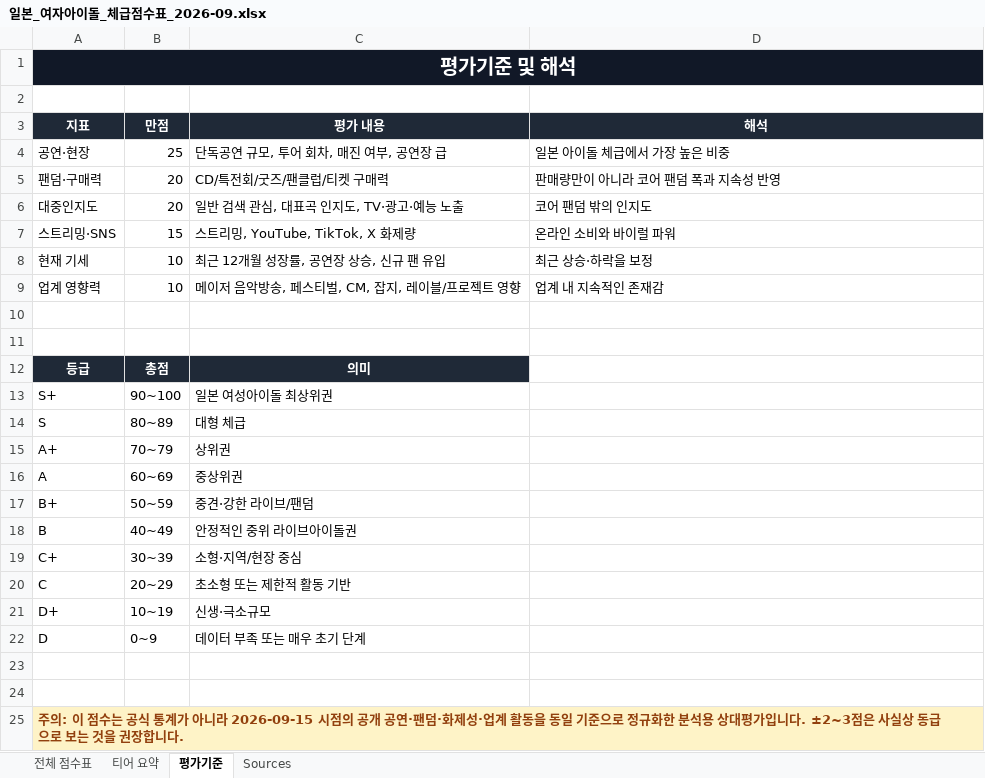
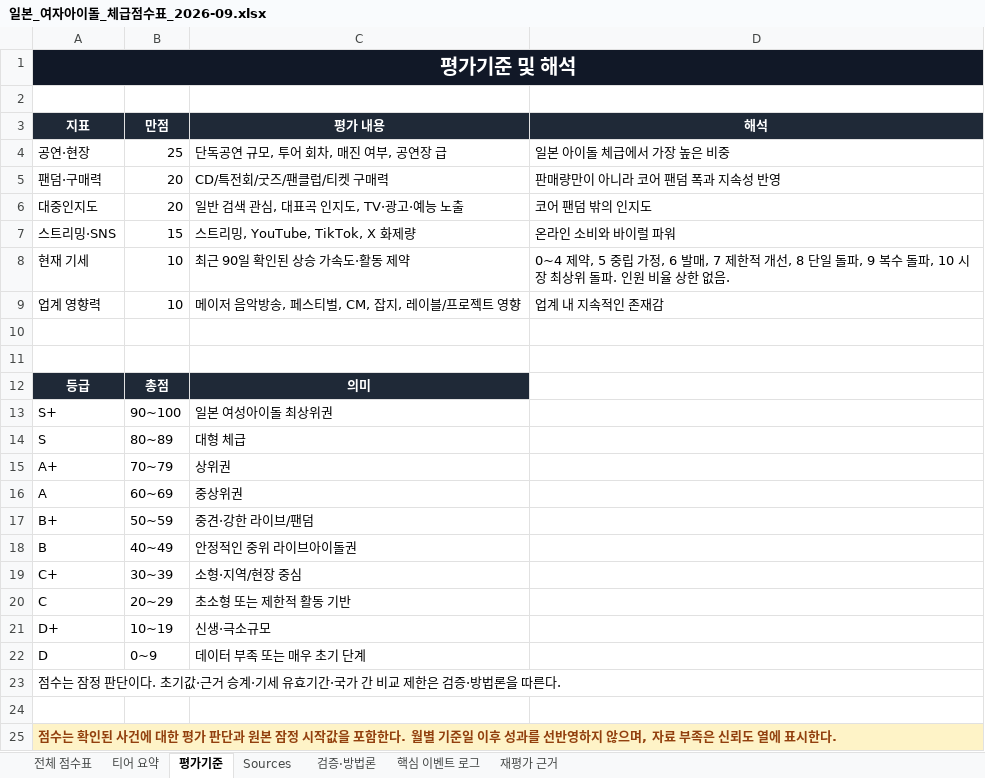
Before and after one commit to rererererete45/idol_tier_2026, an Excel workbook: 일본_여자아이돌_체급점수표_2026-09.xlsx, sheet 평가기준, drawn as a sheet; values as stored, in another font and other column widths than the file's, no borders; removed rows and columns are numbered as before the commit, all else as after; the diff names each change by its address in the sheet, - before the commit and + after, or states it on an @@ line.

```diff
--- a/일본_여자아이돌_체급점수표_2026-09.xlsx (sheet 평가기준)
+++ b/일본_여자아이돌_체급점수표_2026-09.xlsx (sheet 평가기준)
+sheet tab: 검증·방법론
+sheet tab: 핵심 이벤트 로그
+sheet tab: 재평가 근거
-C8 (평가 내용): 최근 12개월 성장률, 공연장 상승, 신규 팬 유입
+C8 (평가 내용): 최근 90일 확인된 상승 가속도·활동 제약
-D8 (해석): 최근 상승·하락을 보정
+D8 (해석): 0~4 제약, 5 중립 가정, 6 발매, 7 제한적 개선, 8 단일 돌파, 9 복수 돌파, 10 시장 최상위 돌파. 인원 비율 상한 없음.
+row 23: 점수는 잠정 판단이다. 초기값·근거 승계·기세 유효기간·국가 간 비교 제한은 검증·방법론을 따른다.
-row 24: (empty)
-A25 (지표): 주의: 이 점수는 공식 통계가 아니라 2026-09-15 시점의 공개 공연·팬덤·화제성·업계 활동을 동일 기준으로 정규화한 분석용 상대평가입니다. ±2~3점은 사실상 동급으로 보는 것을 권장합니다.
+A25 (지표): 점수는 확인된 사건에 대한 평가 판단과 원본 잠정 시작값을 포함한다. 월별 기준일 이후 성과를 선반영하지 않으며, 자료 부족은 신뢰도 열에 표시한다.
```
Also changed, not shown: sheet 전체 점수표, sheet Sources, sheet 티어 요약, formulas that keep their value, charts or pictures, 14 other files.
